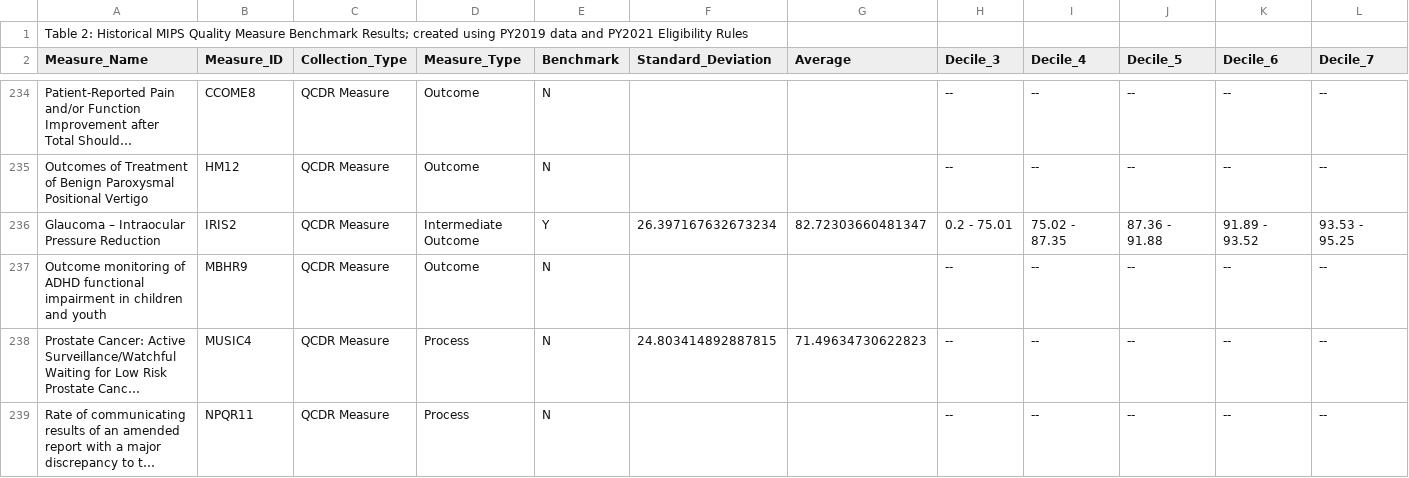
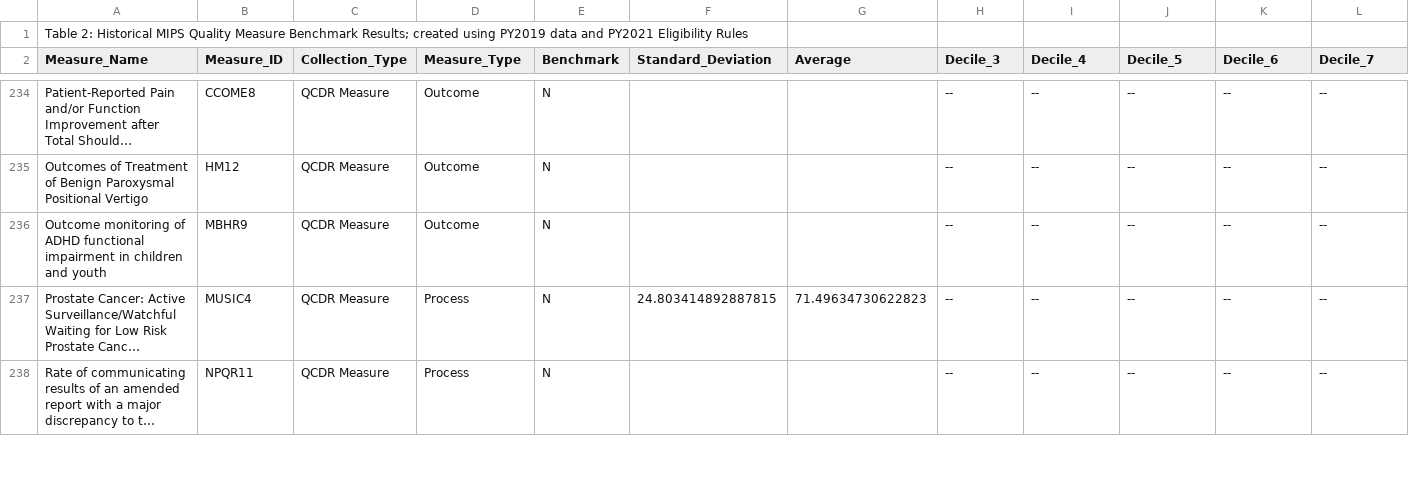
Before and after one commit to CMSgov/qpp-measures-data, a CSV file: staging/2021/benchmarks/benchmarks.csv, drawn as a sheet; only a part is shown, gaps mark what is left out; long unchanged cells end in …; rows hold the shown columns only; the diff names each change by its address in the sheet, - before the commit and + after, or states it on an @@ line.

Commit message:
QPPA-5046,5047: Remove IRIS2 benchmarks for 2020 and 2021

```diff
--- a/staging/2021/benchmarks/benchmarks.csv
+++ b/staging/2021/benchmarks/benchmarks.csv
-row 236: Glaucoma – Intraocular Pressure Reduction | IRIS2 | QCDR Measure | Intermediate Outcome | Y | 26.397167632673234 | 82.72303660481347 | 0.2 - 75.01 | 75.02 - 87.35 | 87.36 - 91.88 | 91.89 - 93.52 | 93.53 - 95.25
```
Also changed, not shown: staging/2020/benchmarks/benchmarks.csv, util/measures/2020/benchmark-metadata.csv, 15 other files.
